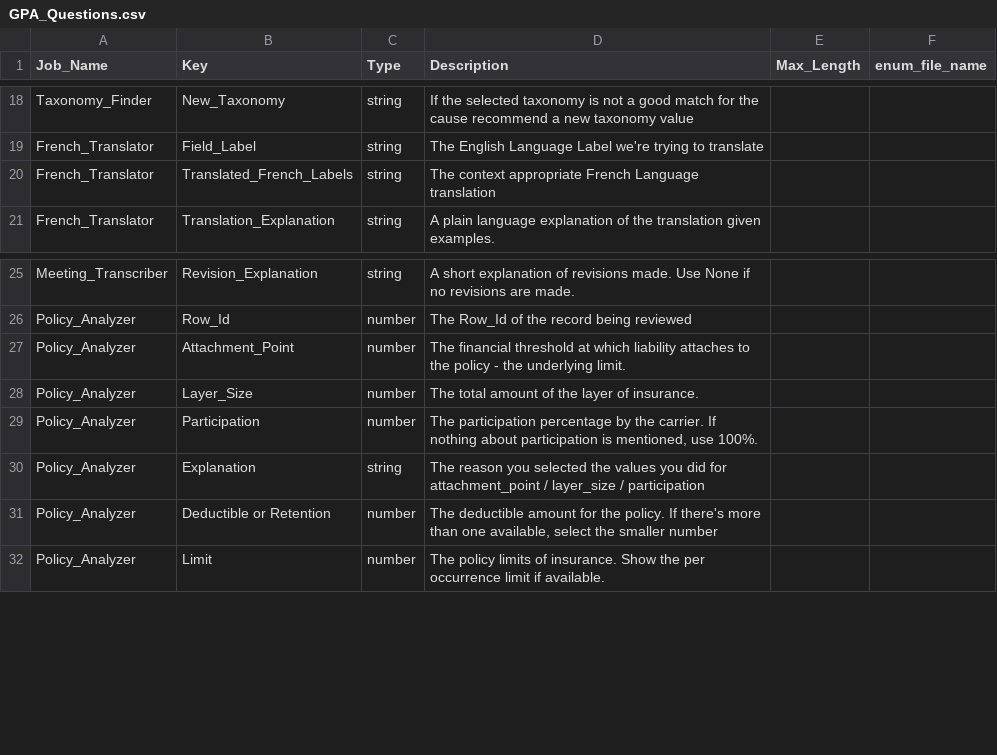
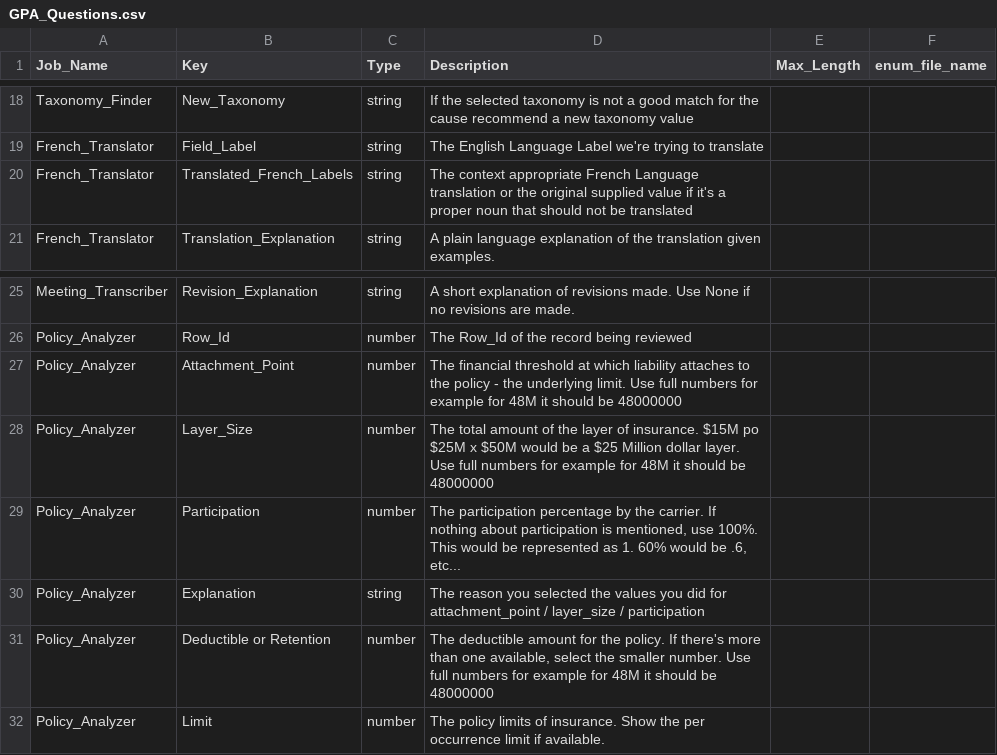
Before and after one commit to andyvonnegut/general-purpose-agent-2.0, a CSV file: Configuration_Files/GPA_Questions.csv, drawn as a sheet; only a part is shown, gaps mark what is left out; the diff names each change by its address in the sheet, - before the commit and + after, or states it on an @@ line.

Commit message:
Add configurable parallelism and job config updates

```diff
--- a/Configuration_Files/GPA_Questions.csv
+++ b/Configuration_Files/GPA_Questions.csv
-D20 (Description): …Language translation
+D20 (Description): …Language translation or the original supplied value if it's a proper noun that should not be translated
-D27 (Description): …underlying limit.
+D27 (Description): …underlying limit. Use full numbers for example for 48M it should be 48000000
-D28 (Description): …of insurance.
+D28 (Description): …of insurance. $15M po $25M x $50M would be a $25 Million dollar layer. Use full numbers for example for 48M it should be 48000000
-D29 (Description): …use 100%.
+D29 (Description): …use 100%. This would be represented as 1. 60% would be .6, etc...
-D31 (Description): …the smaller number
+D31 (Description): …the smaller number. Use full numbers for example for 48M it should be 48000000
```
Also changed, not shown: Configuration_Files/GPA_Job_Configuration.csv, 4 other files.
